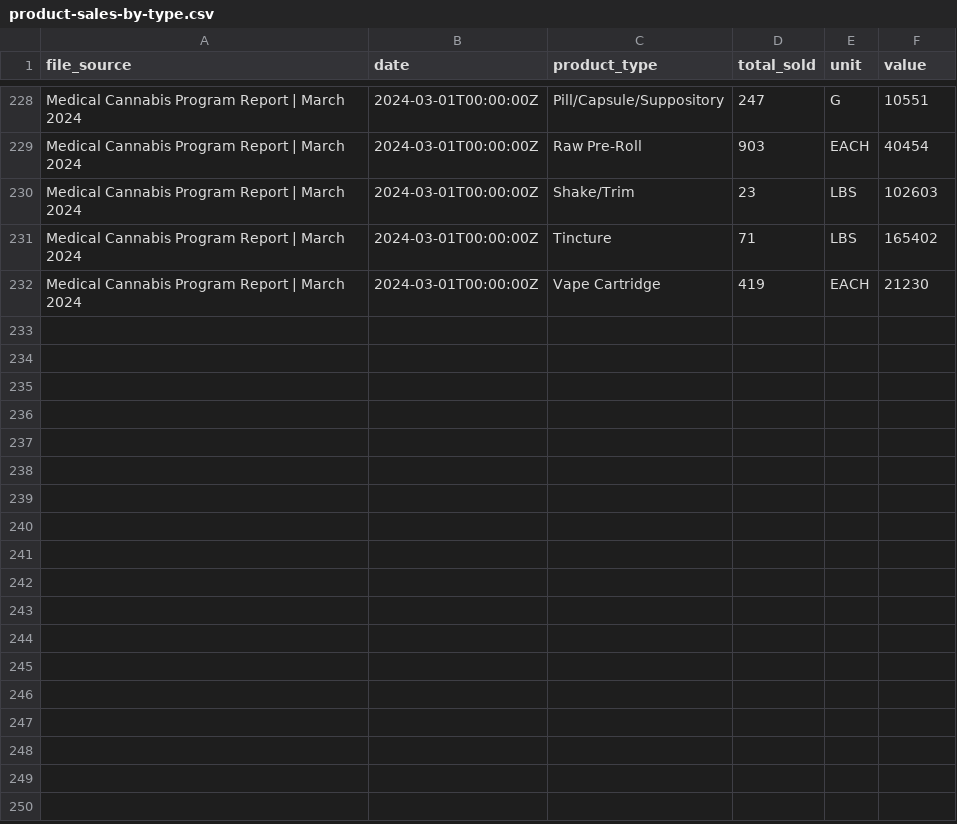
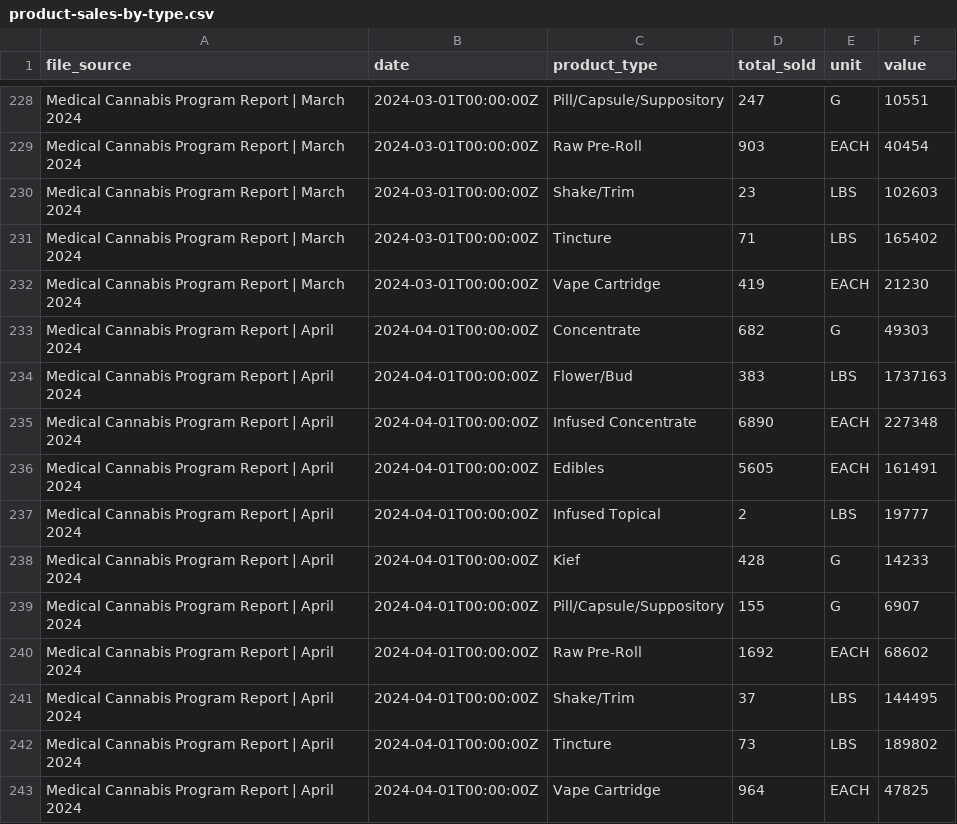
Before and after one commit to mistermichaelll/DC-Cannabis-Data, a CSV file: data/product-sales-by-type.csv, drawn as a sheet; only a part is shown, gaps mark what is left out; the diff names each change by its address in the sheet, - before the commit and + after, or states it on an @@ line.

Commit message:
Update product-sales-by-type.csv

```diff
--- a/data/product-sales-by-type.csv
+++ b/data/product-sales-by-type.csv
+row 233: Medical Cannabis Program Report | April 2024 | 2024-04-01T00:00:00Z | Concentrate | 682 | G | 49303
+row 234: Medical Cannabis Program Report | April 2024 | 2024-04-01T00:00:00Z | Flower/Bud | 383 | LBS | 1737163
+row 235: Medical Cannabis Program Report | April 2024 | 2024-04-01T00:00:00Z | Infused Concentrate | 6890 | EACH | 227348
+row 236: Medical Cannabis Program Report | April 2024 | 2024-04-01T00:00:00Z | Edibles | 5605 | EACH | 161491
+row 237: Medical Cannabis Program Report | April 2024 | 2024-04-01T00:00:00Z | Infused Topical | 2 | LBS | 19777
+row 238: Medical Cannabis Program Report | April 2024 | 2024-04-01T00:00:00Z | Kief | 428 | G | 14233
+row 239: Medical Cannabis Program Report | April 2024 | 2024-04-01T00:00:00Z | Pill/Capsule/Suppository | 155 | G | 6907
+row 240: Medical Cannabis Program Report | April 2024 | 2024-04-01T00:00:00Z | Raw Pre-Roll | 1692 | EACH | 68602
+row 241: Medical Cannabis Program Report | April 2024 | 2024-04-01T00:00:00Z | Shake/Trim | 37 | LBS | 144495
+row 242: Medical Cannabis Program Report | April 2024 | 2024-04-01T00:00:00Z | Tincture | 73 | LBS | 189802
+row 243: Medical Cannabis Program Report | April 2024 | 2024-04-01T00:00:00Z | Vape Cartridge | 964 | EACH | 47825
```
